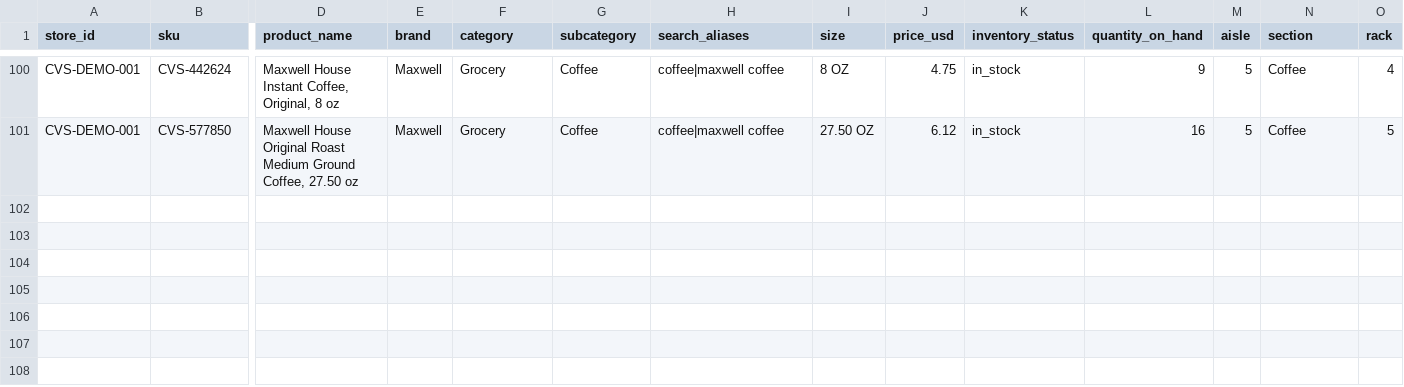
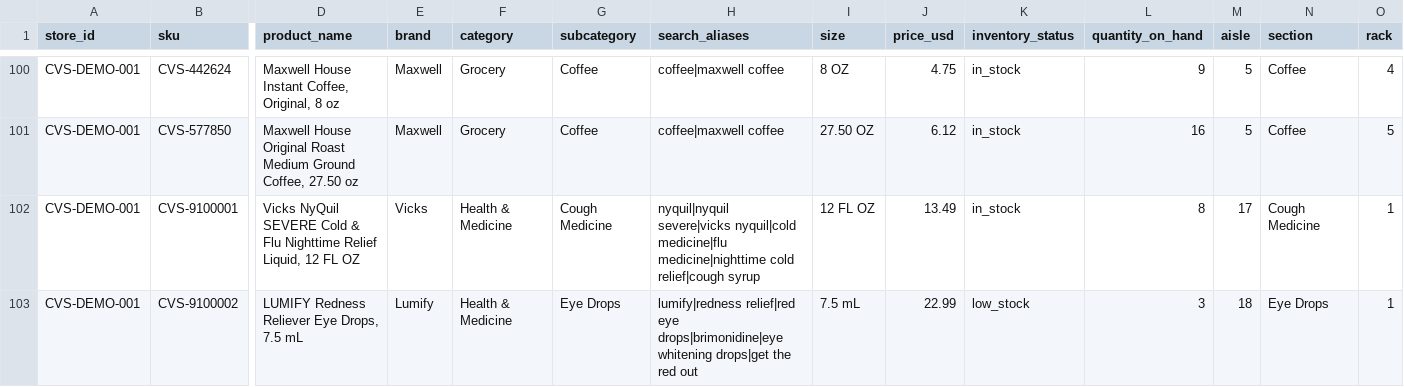
Before and after one commit to parag-amrutkar/supermarket-info-display, a CSV file: outputs/cvs-inventory/cvs_inventory_100_products.csv, drawn as a sheet; only a part is shown, gaps mark what is left out; rows hold the shown columns only; the diff names each change by its address in the sheet, - before the commit and + after, or states it on an @@ line.

```diff
--- a/outputs/cvs-inventory/cvs_inventory_100_products.csv
+++ b/outputs/cvs-inventory/cvs_inventory_100_products.csv
+row 102: CVS-DEMO-001 | CVS-9100001 | Vicks NyQuil SEVERE Cold & Flu Nighttime Relief Liquid, 12 FL OZ | Vicks | Health & Medicine | Cough Medicine | nyquil|nyquil severe|vicks nyquil|cold medicine|flu medicine|nighttime cold relief|cough syrup | 12 FL OZ | 13.49 | in_stock | 8 | 17 | Cough Medicine | 1
+row 103: CVS-DEMO-001 | CVS-9100002 | LUMIFY Redness Reliever Eye Drops, 7.5 mL | Lumify | Health & Medicine | Eye Drops | lumify|redness relief|red eye drops|brimonidine|eye whitening drops|get the red out | 7.5 mL | 22.99 | low_stock | 3 | 18 | Eye Drops | 1
```
Also changed, not shown: 3 other files.
